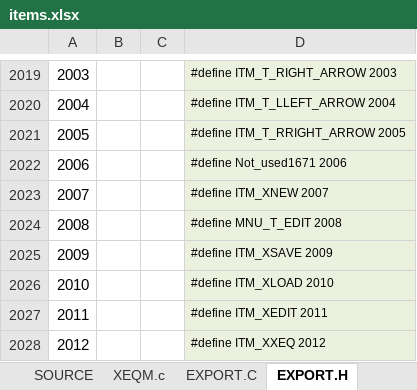
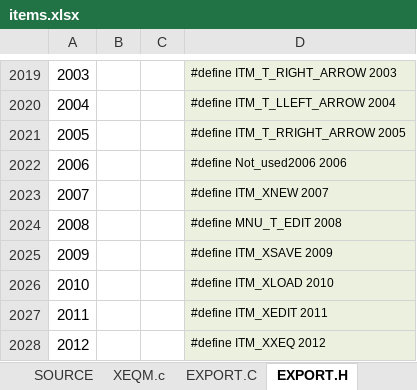
Before and after one commit to semi-simple/C43-mirror, an Excel workbook: src/items.xlsx, sheet EXPORT.H, drawn as a sheet; only a part is shown, gaps mark what is left out; values as stored, in another font and other column widths than the file's, no borders; the diff names each change by its address in the sheet, - before the commit and + after, or states it on an @@ line.

```diff
--- a/src/items.xlsx (sheet EXPORT.H)
+++ b/src/items.xlsx (sheet EXPORT.H)
-D2022: #define Not_used1671 2006
+D2022: #define Not_used2006 2006
```
Also changed, not shown: sheet XEQM.c, sheet SOURCE, 2 other files.
